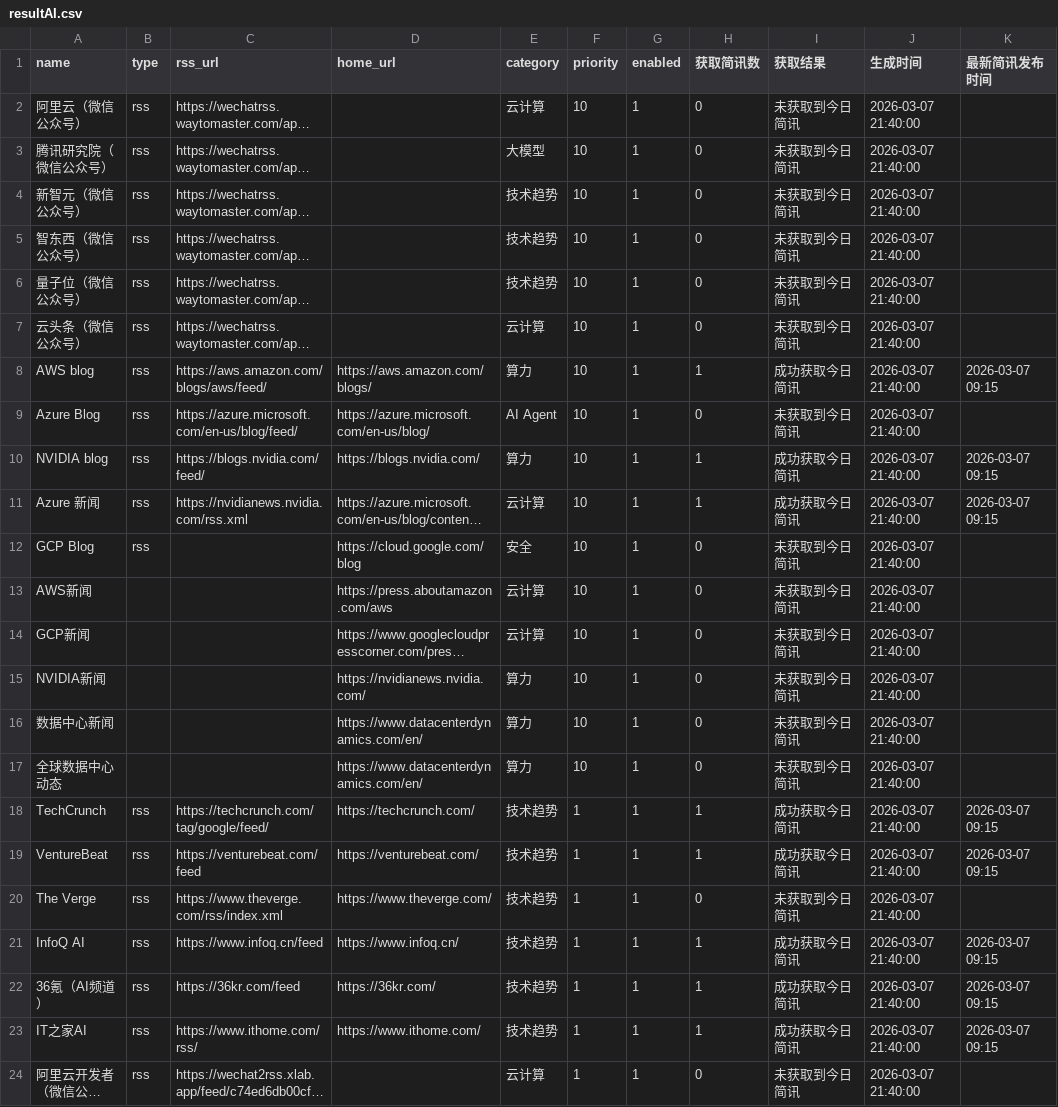
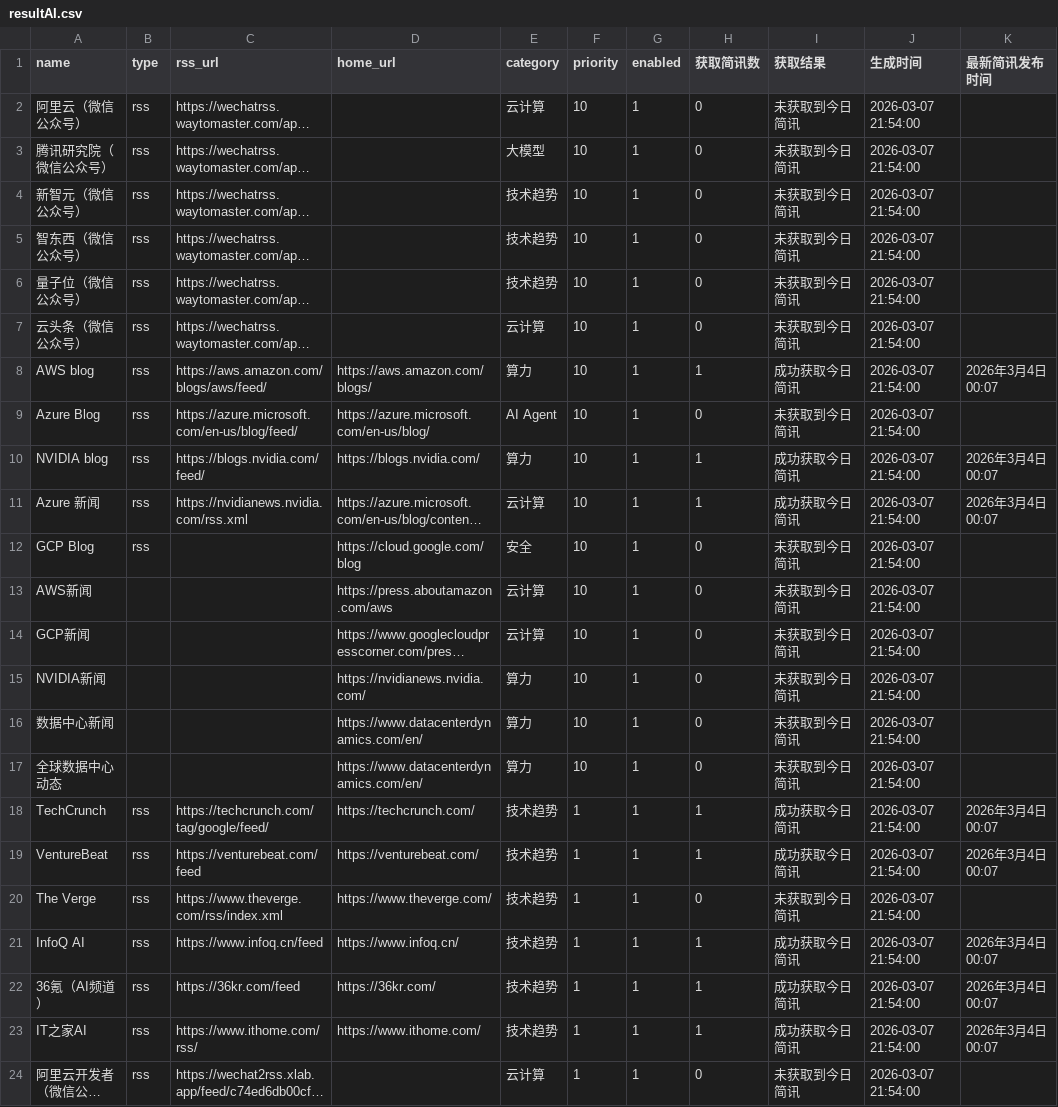
Before and after one commit to harker1544525153-lang/ai-insights, a CSV file: source/resultAI.csv, drawn as a sheet; long unchanged cells end in …; the diff names each change by its address in the sheet, - before the commit and + after, or states it on an @@ line.

```diff
--- a/source/resultAI.csv
+++ b/source/resultAI.csv
-J2:J24 (生成时间): 2026-03-07 21:40:00
+J2:J24 (生成时间): 2026-03-07 21:54:00
-K8 (最新简讯发布时间): 2026-03-07 09:15
+K8 (最新简讯发布时间): 2026年3月4日 00:07
-K10:K11 (最新简讯发布时间): 2026-03-07 09:15
+K10:K11 (最新简讯发布时间): 2026年3月4日 00:07
-K18:K19 (最新简讯发布时间): 2026-03-07 09:15
+K18:K19 (最新简讯发布时间): 2026年3月4日 00:07
-K21:K23 (最新简讯发布时间): 2026-03-07 09:15
+K21:K23 (最新简讯发布时间): 2026年3月4日 00:07
```
Also changed, not shown: 3 other files.
